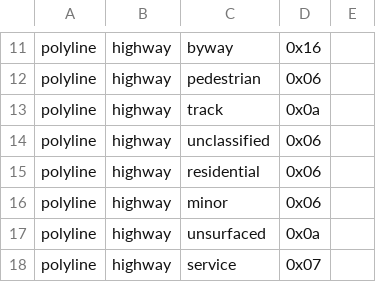
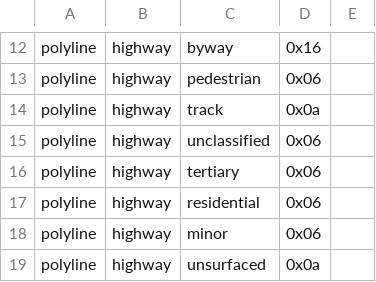
Before and after one commit to openstreetmap/mkgmap, a CSV file: resources/feature_map.csv, drawn as a sheet; only a part is shown, gaps mark what is left out; the shorter side is filled out with more unchanged rows; the diff covers the shown part only.

```diff
--- a/resources/feature_map.csv
+++ b/resources/feature_map.csv
@@ -14,2 +15,3 @@ polyline|highway|track|0x0a|
 polyline|highway|unclassified|0x06|
+polyline|highway|tertiary|0x06|
 polyline|highway|residential|0x06|
```
Also changed, not shown: 19 added rows and 1 removed row elsewhere in this file, 10 other files.
